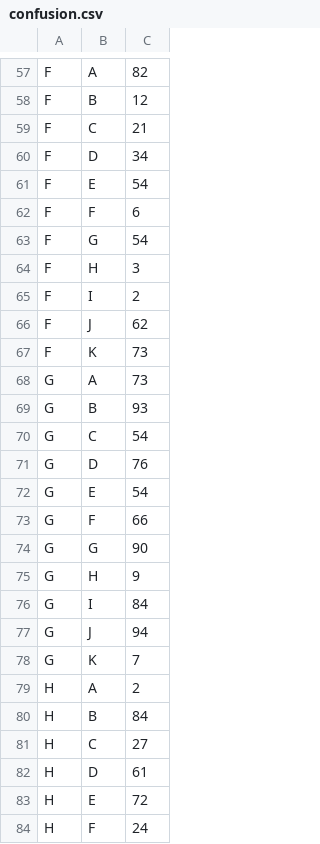
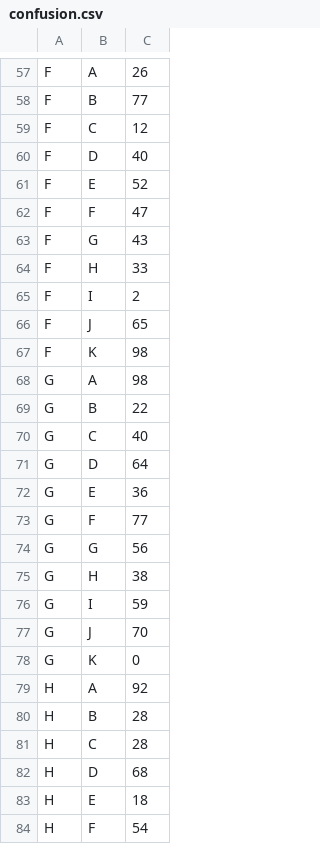
Before and after one commit to doelldd/TestData, a CSV file: confusion.csv, drawn as a sheet; only a part is shown, gaps mark what is left out; the diff covers the shown part only; the diff names each change by its address in the sheet, - before the commit and + after, or states it on an @@ line.

```diff
--- a/confusion.csv
+++ b/confusion.csv
-C57: 82
+C57: 26
-C58: 12
+C58: 77
-C59: 21
+C59: 12
-C60: 34
+C60: 40
-C61: 54
+C61: 52
-C62: 6
+C62: 47
-C63: 54
+C63: 43
-C64: 3
+C64: 33
-C66: 62
+C66: 65
-C67:C68: 73
+C67:C68: 98
-C69: 93
+C69: 22
-C70: 54
+C70: 40
-C71: 76
+C71: 64
-C72: 54
+C72: 36
-C73: 66
+C73: 77
-C74: 90
+C74: 56
-C75: 9
+C75: 38
-C76: 84
+C76: 59
-C77: 94
+C77: 70
-C78: 7
+C78: 0
-C79: 2
+C79: 92
-C80: 84
+C80: 28
-C81: 27
+C81: 28
-C82: 61
+C82: 68
-C83: 72
+C83: 18
-C84: 24
+C84: 54
```
Also changed, not shown: 1 added row, 1 removed row and 93 edited cells elsewhere in this file.
